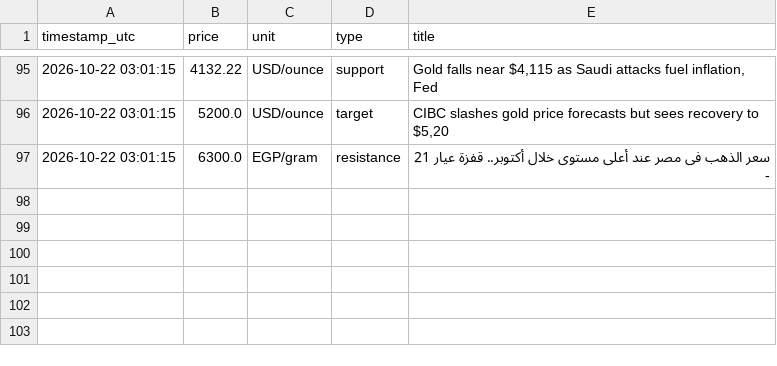
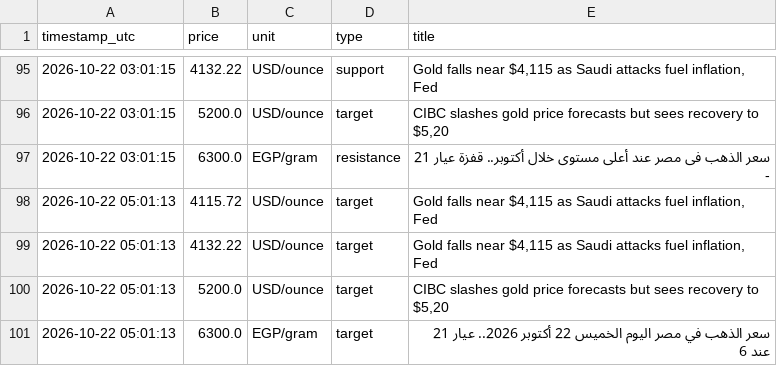
Before and after one commit to Moazahmed117823/gold_watcher, a CSV file: data/levels_history.csv, drawn as a sheet; only a part is shown, gaps mark what is left out; the diff names each change by its address in the sheet, - before the commit and + after, or states it on an @@ line.

```diff
--- a/data/levels_history.csv
+++ b/data/levels_history.csv
+row 98: 2026-10-22 05:01:13 | 4115.72 | USD/ounce | target | Gold falls near $4,115 as Saudi attacks fuel inflation, Fed
+row 99: 2026-10-22 05:01:13 | 4132.22 | USD/ounce | target | Gold falls near $4,115 as Saudi attacks fuel inflation, Fed
+row 100: 2026-10-22 05:01:13 | 5200.0 | USD/ounce | target | CIBC slashes gold price forecasts but sees recovery to $5,20
+row 101: 2026-10-22 05:01:13 | 6300.0 | EGP/gram | target | سعر الذهب في مصر اليوم الخميس 22 أكتوبر 2026.. عيار 21 عند 6
```
Also changed, not shown: data/gold_prices.csv, data/predictions.csv.
